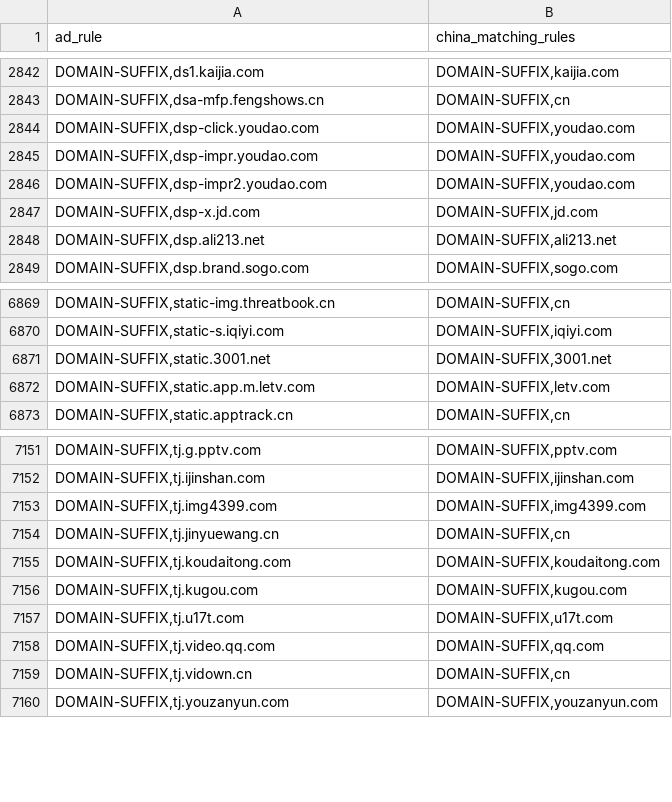
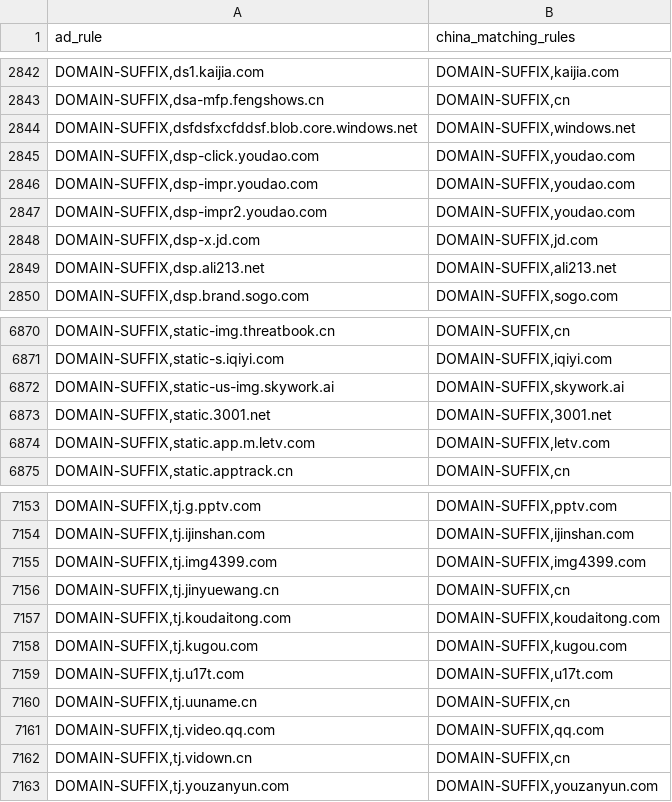
Before and after one commit to master-zen/Net-Link, a CSV file: data/reports/rule_coverage_overlaps.csv, drawn as a sheet; only a part is shown, gaps mark what is left out.

```diff
--- a/data/reports/rule_coverage_overlaps.csv
+++ b/data/reports/rule_coverage_overlaps.csv
@@ -2843,2 +2843,3 @@ ad_rule,china_matching_rules
 "DOMAIN-SUFFIX,dsa-mfp.fengshows.cn","DOMAIN-SUFFIX,cn"
+"DOMAIN-SUFFIX,dsfdsfxcfddsf.blob.core.windows.net","DOMAIN-SUFFIX,windows.net"
 "DOMAIN-SUFFIX,dsp-click.youdao.com","DOMAIN-SUFFIX,youdao.com"
@@ -6870,2 +6871,3 @@ ad_rule,china_matching_rules
 "DOMAIN-SUFFIX,static-s.iqiyi.com","DOMAIN-SUFFIX,iqiyi.com"
+"DOMAIN-SUFFIX,static-us-img.skywork.ai","DOMAIN-SUFFIX,skywork.ai"
 "DOMAIN-SUFFIX,static.3001.net","DOMAIN-SUFFIX,3001.net"
@@ -7157,2 +7159,3 @@ ad_rule,china_matching_rules
 "DOMAIN-SUFFIX,tj.u17t.com","DOMAIN-SUFFIX,u17t.com"
+"DOMAIN-SUFFIX,tj.uuname.cn","DOMAIN-SUFFIX,cn"
 "DOMAIN-SUFFIX,tj.video.qq.com","DOMAIN-SUFFIX,qq.com"
```
Also changed, not shown: 6 other files.
